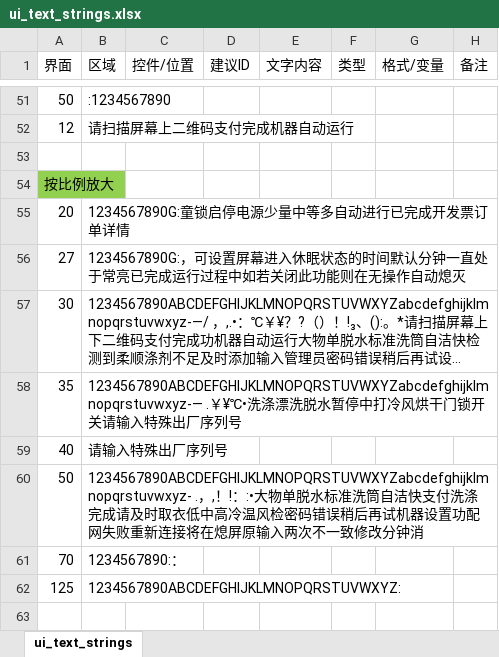
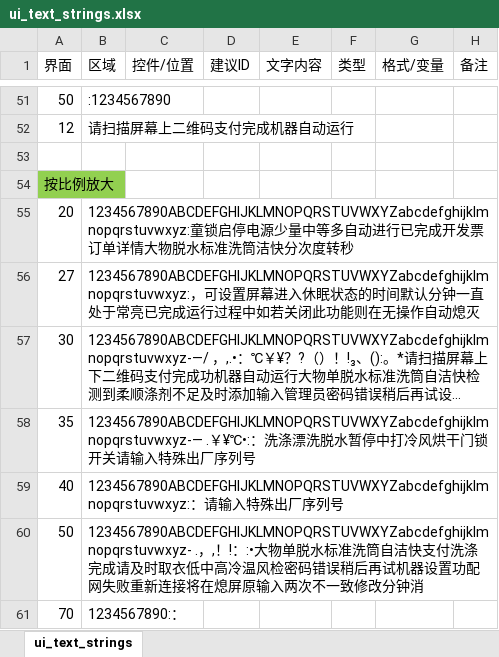
Before and after one commit to hmzl556/LVGL_zzt_v1.5, an Excel workbook: lv_port_pc_vscode-master/src/ui/ui_text_strings.xlsx, sheet ui_text_strings, drawn as a sheet; only a part is shown, gaps mark what is left out; the shorter side is filled out with more unchanged rows; long unchanged cells end in …; values as stored, in another font and other column widths than the file's, no borders; the diff names each change by its address in the sheet, - before the commit and + after, or states it on an @@ line.

Commit message:
修改程序设置
完成了管理员「程序设置」LIST/DETAIL 重构：五程序可编辑参数、出厂复位与确认落库，并与主页/运行页参数联动。

```diff
--- a/lv_port_pc_vscode-master/src/ui/ui_text_strings.xlsx (sheet ui_text_strings)
+++ b/lv_port_pc_vscode-master/src/ui/ui_text_strings.xlsx (sheet ui_text_strings)
-B55 (区域): 1234567890G:童锁启停电源少量中等多自动进行已完成开发票订单详情
+B55 (区域): 1234567890ABCDEFGHIJKLMNOPQRSTUVWXYZabcdefghijklmnopqrstuvwxyz:童锁启停电源少量中等多自动进行已完成开发票订单详情大物脱水标准洗筒洁快分次度转秒
-B56 (区域): 1234567890G:，可设置…
+B56 (区域): 1234567890ABCDEFGHIJKLMNOPQRSTUVWXYZabcdefghijklmnopqrstuvwxyz:，可设置…
-B58 (区域): ….￥¥℃•洗涤…
+B58 (区域): ….￥¥℃•:：洗涤…
-B59 (区域): 请输入特殊出厂序列号
+B59 (区域): 1234567890ABCDEFGHIJKLMNOPQRSTUVWXYZabcdefghijklmnopqrstuvwxyz:：请输入特殊出厂序列号
```
Also changed, not shown: 6 other files.
